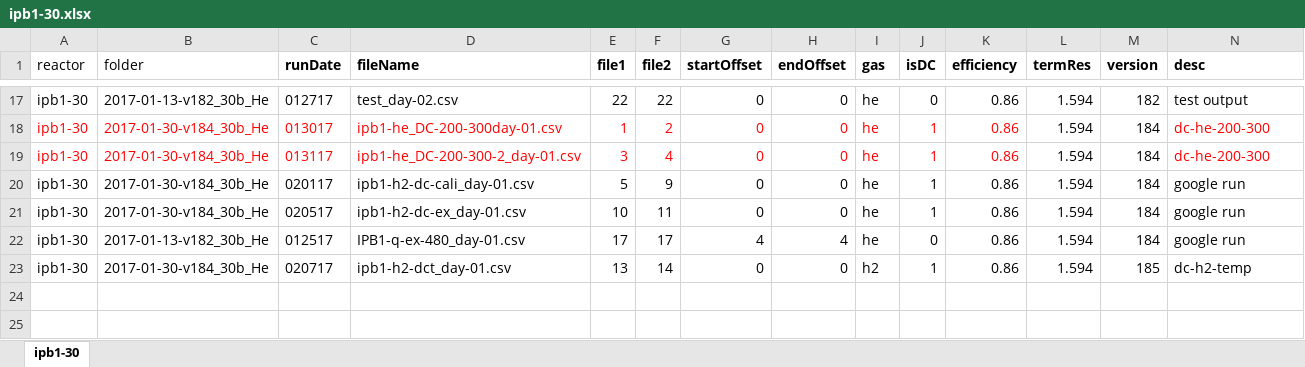
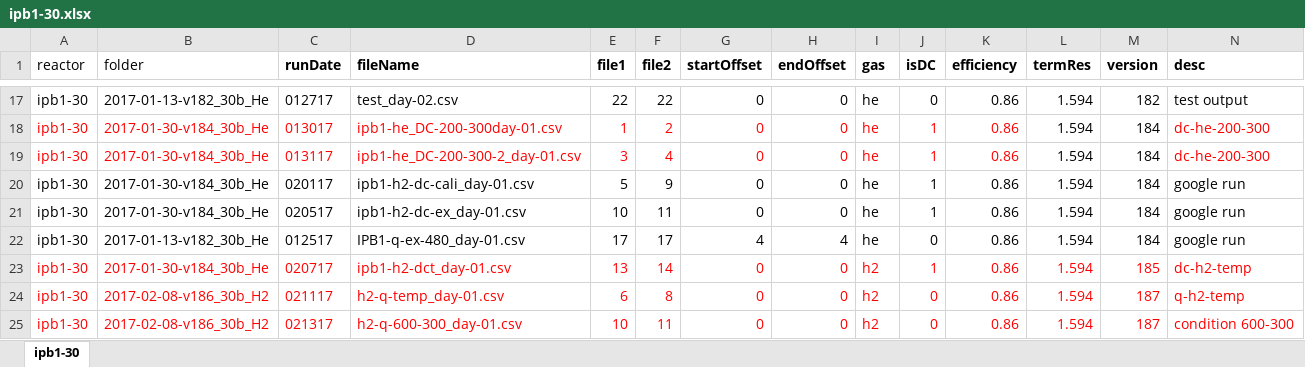
Before and after one commit to jliu4/BE, an Excel workbook: matlab/ipb1-30.xlsx, sheet ipb1-30, drawn as a sheet; only a part is shown, gaps mark what is left out; values as stored, in another font and other column widths than the file's, no borders; rows hold the shown columns only; the diff names each change by its address in the sheet, - before the commit and + after, or states it on an @@ line.

```diff
--- a/matlab/ipb1-30.xlsx (sheet ipb1-30)
+++ b/matlab/ipb1-30.xlsx (sheet ipb1-30)
-A23:N23 text colour: black
+A23:N23 text colour: #FF0000
+row 24: ipb1-30 | 2017-02-08-v186_30b_H2 | 021117 | h2-q-temp_day-01.csv | 6 | 8 | 0 | 0 | h2 | 0 | 0.86 | 1.594 | 187 | q-h2-temp
+row 25: ipb1-30 | 2017-02-08-v186_30b_H2 | 021317 | h2-q-600-300_day-01.csv | 10 | 11 | 0 | 0 | h2 | 0 | 0.86 | 1.594 | 187 | condition 600-300
```
Also changed, not shown: matlab/ipb3-37.xlsx, matlab/sri-ipb2-27.xlsx, 45 other files.
